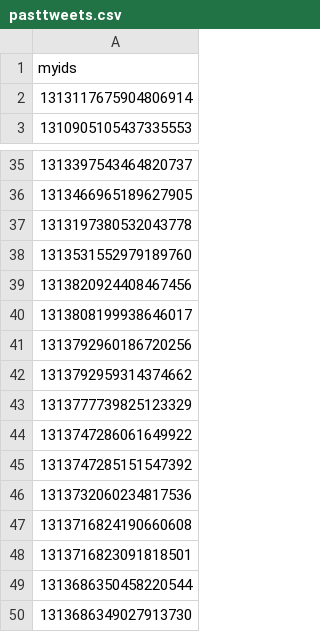
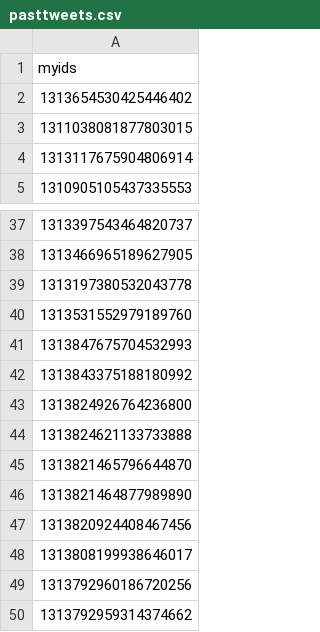
Before and after one commit to CIRL-UNC/CausalBot, a CSV file: pasttweets.csv, drawn as a sheet; only a part is shown, gaps mark what is left out; the shorter side is filled out with more unchanged rows.

Commit message:
working with twitter lists and stopping attempts to tweet nothing

```diff
--- a/pasttweets.csv
+++ b/pasttweets.csv
@@ -1,2 +1,4 @@
 myids
+1313654530425446402
+1311038081877803015
 1313117675904806914
@@ -38,2 +40,8 @@ myids
 1313531552979189760
+1313847675704532993
+1313843375188180992
+1313824926764236800
+1313824621133733888
+1313821465796644870
+1313821464877989890
 1313820924408467456
```
Also changed, not shown: 1 other file.
